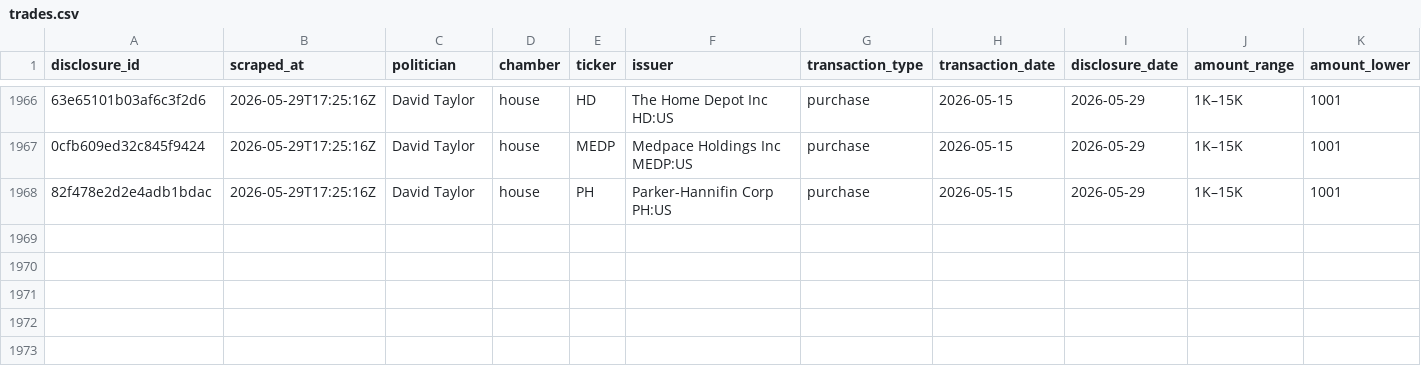
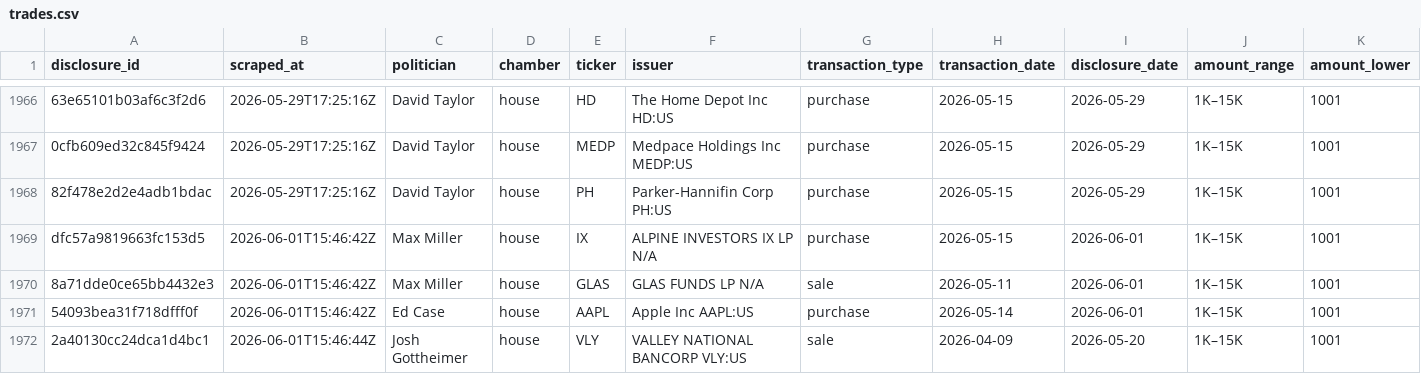
Before and after one commit to kriskelly3d/politrade-cloud, a CSV file: data/trades.csv, drawn as a sheet; only a part is shown, gaps mark what is left out; rows hold the shown columns only; the diff names each change by its address in the sheet, - before the commit and + after, or states it on an @@ line.

```diff
--- a/data/trades.csv
+++ b/data/trades.csv
+row 1969: dfc57a9819663fc153d5 | 2026-06-01T15:46:42Z | Max Miller | house | IX | ALPINE INVESTORS IX LP N/A | purchase | 2026-05-15 | 2026-06-01 | 1K–15K | 1001
+row 1970: 8a71dde0ce65bb4432e3 | 2026-06-01T15:46:42Z | Max Miller | house | GLAS | GLAS FUNDS LP N/A | sale | 2026-05-11 | 2026-06-01 | 1K–15K | 1001
+row 1971: 54093bea31f718dfff0f | 2026-06-01T15:46:42Z | Ed Case | house | AAPL | Apple Inc AAPL:US | purchase | 2026-05-14 | 2026-06-01 | 1K–15K | 1001
+row 1972: 2a40130cc24dca1d4bc1 | 2026-06-01T15:46:44Z | Josh Gottheimer | house | VLY | VALLEY NATIONAL BANCORP VLY:US | sale | 2026-04-09 | 2026-05-20 | 1K–15K | 1001
```
Also changed, not shown: 2 other files.
